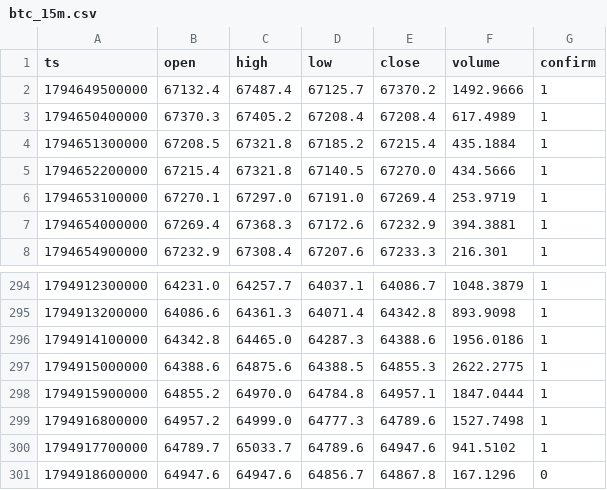
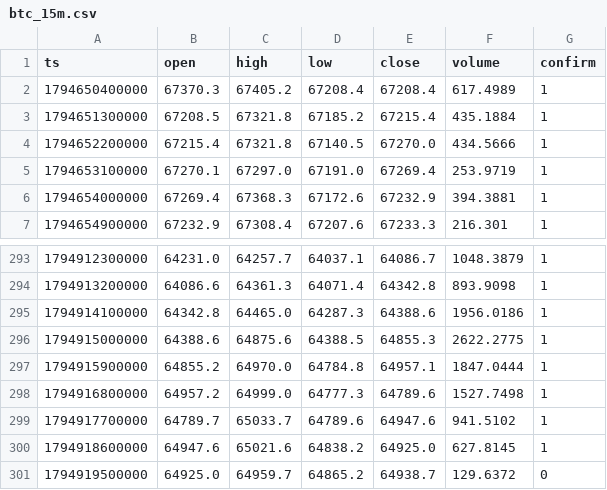
Before and after one commit to nguynquangdng12-sys/btc-data, a CSV file: data/btc_15m.csv, drawn as a sheet; only a part is shown, gaps mark what is left out.

```diff
--- a/data/btc_15m.csv
+++ b/data/btc_15m.csv
@@ -1,3 +1,2 @@
 ts,open,high,low,close,volume,confirm
-1794649500000,67132.4,67487.4,67125.7,67370.2,1492.9666,1
 1794650400000,67370.3,67405.2,67208.4,67208.4,617.4989,1
@@ -300,2 +299,3 @@ ts,open,high,low,close,volume,confirm
 1794917700000,64789.7,65033.7,64789.6,64947.6,941.5102,1
-1794918600000,64947.6,64947.6,64856.7,64867.8,167.1296,0
+1794918600000,64947.6,65021.6,64838.2,64925.0,627.8145,1
+1794919500000,64925.0,64959.7,64865.2,64938.7,129.6372,0
```
Also changed, not shown: data/btc_1d.csv, data/btc_1h.csv, 3 other files.
